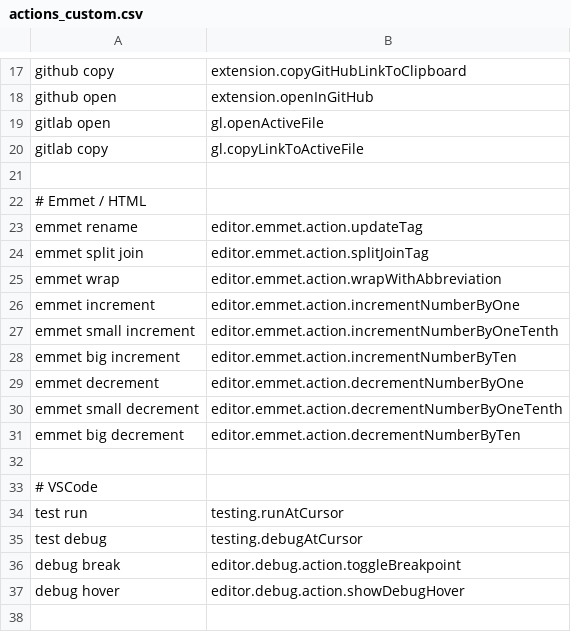
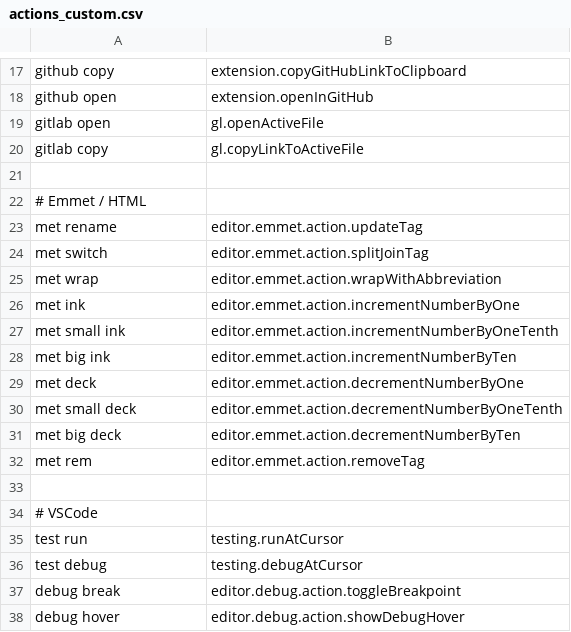
Before and after one commit to jaresty/mac-dotfiles, a CSV file: cursorless-settings/experimental/actions_custom.csv, drawn as a sheet; only a part is shown, gaps mark what is left out; the shorter side is filled out with more unchanged rows.

Commit message:
Use shorter aliases for emmett

```diff
--- a/cursorless-settings/experimental/actions_custom.csv
+++ b/cursorless-settings/experimental/actions_custom.csv
@@ -22,11 +22,12 @@ gitlab copy,gl.copyLinkToActiveFile
 # Emmet / HTML
-emmet rename, editor.emmet.action.updateTag
-emmet split join, editor.emmet.action.splitJoinTag
-emmet wrap, editor.emmet.action.wrapWithAbbreviation
-emmet increment, editor.emmet.action.incrementNumberByOne
-emmet small increment, editor.emmet.action.incrementNumberByOneTenth
-emmet big increment, editor.emmet.action.incrementNumberByTen
-emmet decrement, editor.emmet.action.decrementNumberByOne
-emmet small decrement, editor.emmet.action.decrementNumberByOneTenth
-emmet big decrement, editor.emmet.action.decrementNumberByTen
+met rename, editor.emmet.action.updateTag
+met switch, editor.emmet.action.splitJoinTag
+met wrap, editor.emmet.action.wrapWithAbbreviation
+met ink, editor.emmet.action.incrementNumberByOne
+met small ink, editor.emmet.action.incrementNumberByOneTenth
+met big ink, editor.emmet.action.incrementNumberByTen
+met deck, editor.emmet.action.decrementNumberByOne
+met small deck, editor.emmet.action.decrementNumberByOneTenth
+met big deck, editor.emmet.action.decrementNumberByTen
+met rem, editor.emmet.action.removeTag
 
```
Also changed, not shown: 1 other file.
